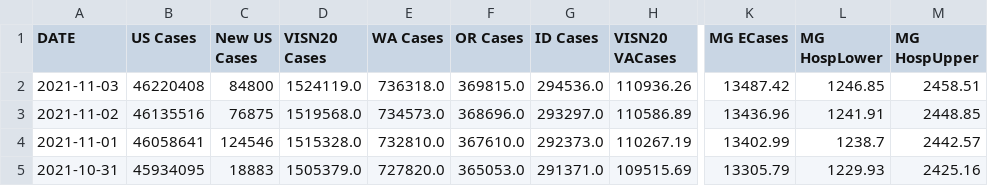
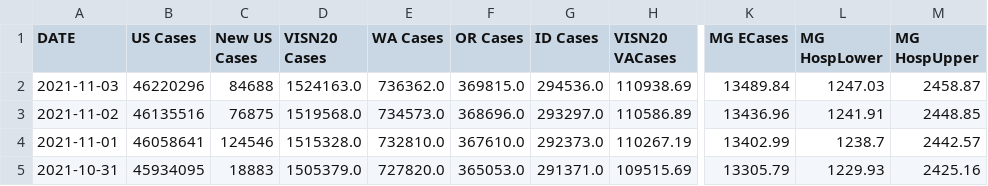
Before and after one commit to Codingfrfun/Covid-automation, a CSV file: VAChart.csv, drawn as a sheet; only a part is shown, gaps mark what is left out; the diff names each change by its address in the sheet, - before the commit and + after, or states it on an @@ line.

```diff
--- a/VAChart.csv
+++ b/VAChart.csv
-B2 (US Cases): 46220408
+B2 (US Cases): 46220296
-C2 (New US Cases): 84800
+C2 (New US Cases): 84688
-D2 (VISN20 Cases): 1524119.0
+D2 (VISN20 Cases): 1524163.0
-E2 (WA Cases): 736318.0
+E2 (WA Cases): 736362.0
-H2 (VISN20 VACases): 110936.26
+H2 (VISN20 VACases): 110938.69
-K2 (MG ECases): 13487.42
+K2 (MG ECases): 13489.84
-L2 (MG HospLower): 1246.85
+L2 (MG HospLower): 1247.03
-M2 (MG HospUpper): 2458.51
+M2 (MG HospUpper): 2458.87
```
Also changed, not shown: CCTVAChart2.csv, CountyVACOVID.csv.
